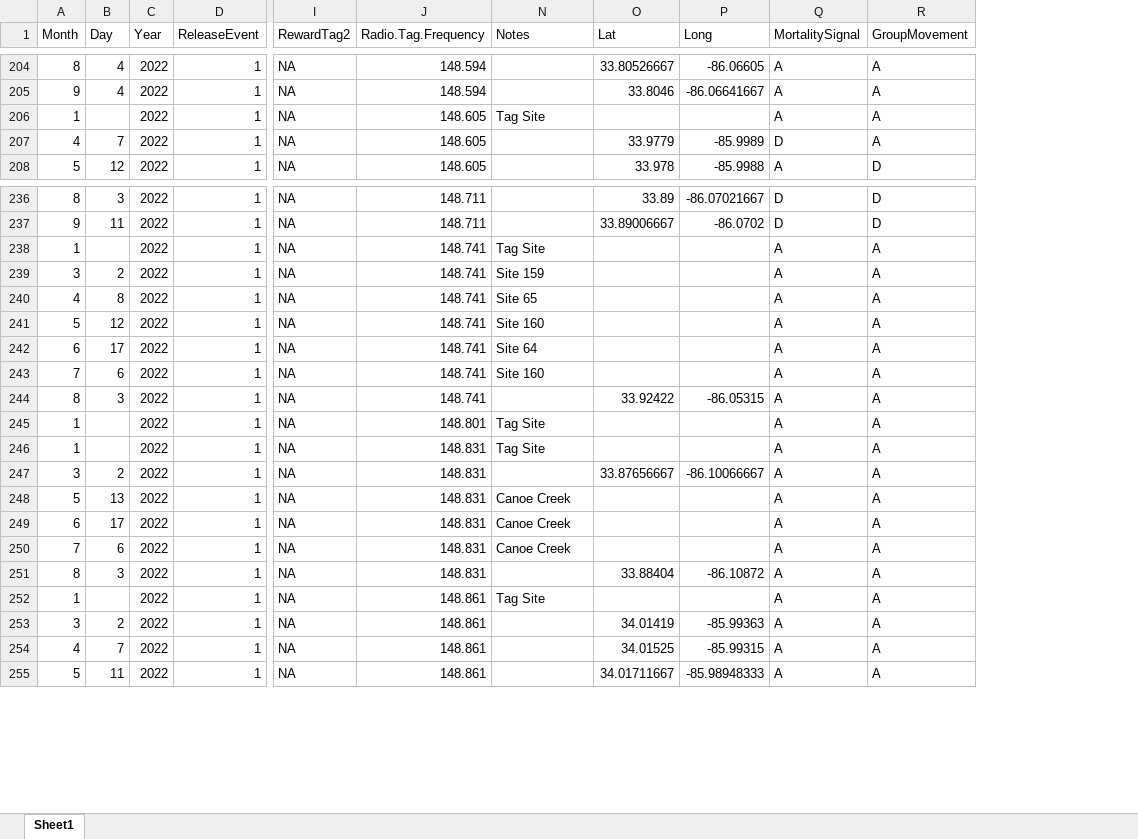
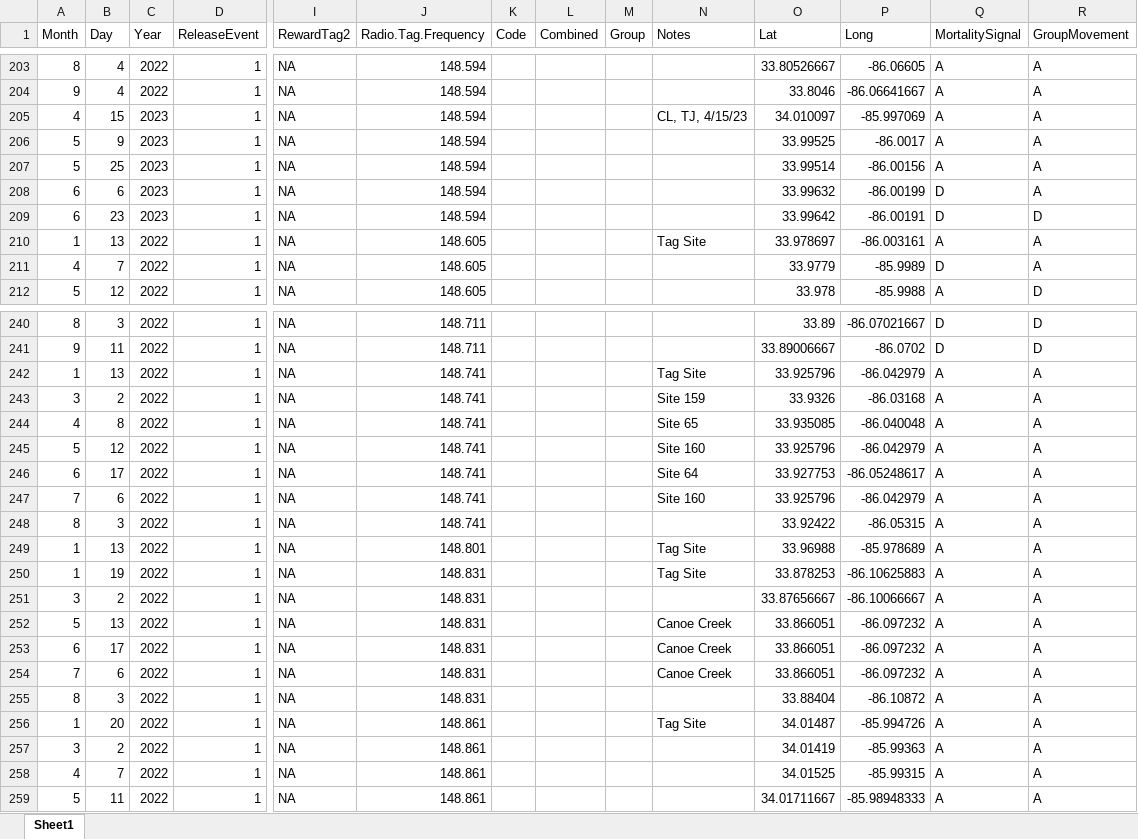
Before and after one commit to PrullMarcus/MastersAnalysis, an Excel workbook: TrackingDataMaster.xlsx, sheet Sheet1, drawn as a sheet; only a part is shown, gaps mark what is left out; values as stored, in another font and other column widths than the file's, no borders; addresses are those after the commit; rows hold the shown columns only; the diff covers the shown part only; the diff names each change by its address in the sheet, - before the commit and + after, or states it on an @@ line.

```diff
--- a/TrackingDataMaster.xlsx (sheet Sheet1)
+++ b/TrackingDataMaster.xlsx (sheet Sheet1)
@@ column K (Code) unhidden, empty @@
@@ column L (Combined) unhidden, empty @@
@@ column M (Group) unhidden, empty @@
+row 205: 4 | 15 | 2023 | 1 | NA | 148.594 |  |  |  | CL, TJ, 4/15/23 | 34.010097 | -85.997069 | A | A
+row 206: 5 | 9 | 2023 | 1 | NA | 148.594 |  |  |  |  | 33.99525 | -86.0017 | A | A
+row 207: 5 | 25 | 2023 | 1 | NA | 148.594 |  |  |  |  | 33.99514 | -86.00156 | A | A
+row 208: 6 | 6 | 2023 | 1 | NA | 148.594 |  |  |  |  | 33.99632 | -86.00199 | D | A
+row 209: 6 | 23 | 2023 | 1 | NA | 148.594 |  |  |  |  | 33.99642 | -86.00191 | D | D
-B210 (Day): (empty)
+B210 (Day): 13
-O210 (Lat): (empty)
+O210 (Lat): 33.978697
-P210 (Long): (empty)
+P210 (Long): -86.003161
-B242 (Day): (empty)
+B242 (Day): 13
-O242 (Lat): (empty)
+O242 (Lat): 33.925796
-P242 (Long): (empty)
+P242 (Long): -86.042979
-O243 (Lat): (empty)
+O243 (Lat): 33.9326
-P243 (Long): (empty)
+P243 (Long): -86.03168
-O244 (Lat): (empty)
+O244 (Lat): 33.935085
-P244 (Long): (empty)
+P244 (Long): -86.040048
-O245 (Lat): (empty)
+O245 (Lat): 33.925796
-P245 (Long): (empty)
+P245 (Long): -86.042979
-O246 (Lat): (empty)
+O246 (Lat): 33.927753
-P246 (Long): (empty)
+P246 (Long): -86.05248617
-O247 (Lat): (empty)
+O247 (Lat): 33.925796
-P247 (Long): (empty)
+P247 (Long): -86.042979
-B249 (Day): (empty)
+B249 (Day): 13
-O249 (Lat): (empty)
+O249 (Lat): 33.96988
-P249 (Long): (empty)
+P249 (Long): -85.978689
-B250 (Day): (empty)
+B250 (Day): 19
-O250 (Lat): (empty)
+O250 (Lat): 33.878253
-P250 (Long): (empty)
+P250 (Long): -86.10625883
-O252:O254 (Lat): (empty)
+O252:O254 (Lat): 33.866051
-P252:P254 (Long): (empty)
+P252:P254 (Long): -86.097232
-B256 (Day): (empty)
+B256 (Day): 20
-O256 (Lat): (empty)
+O256 (Lat): 34.01487
-P256 (Long): (empty)
+P256 (Long): -85.994726
```
Also changed, not shown: 9 added rows, 1 removed row and 706 edited cells elsewhere in this sheet.
